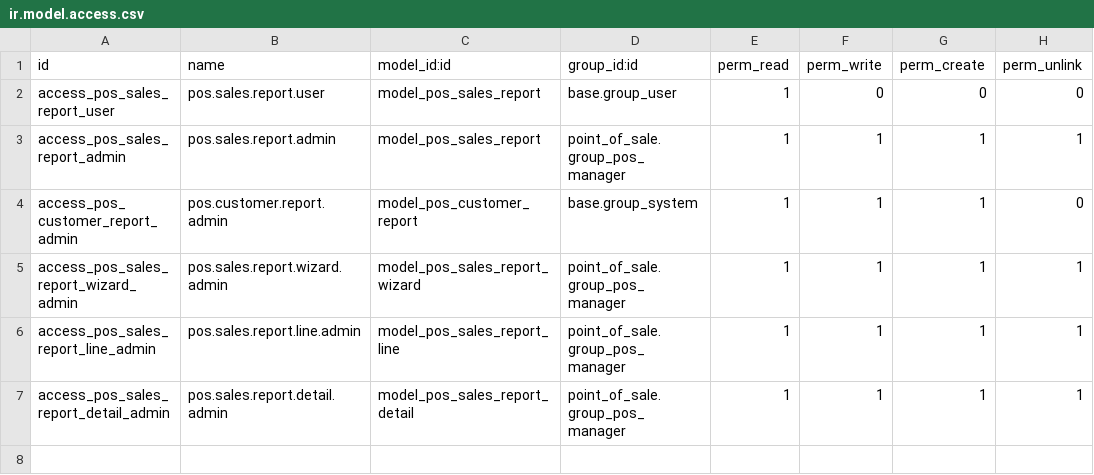
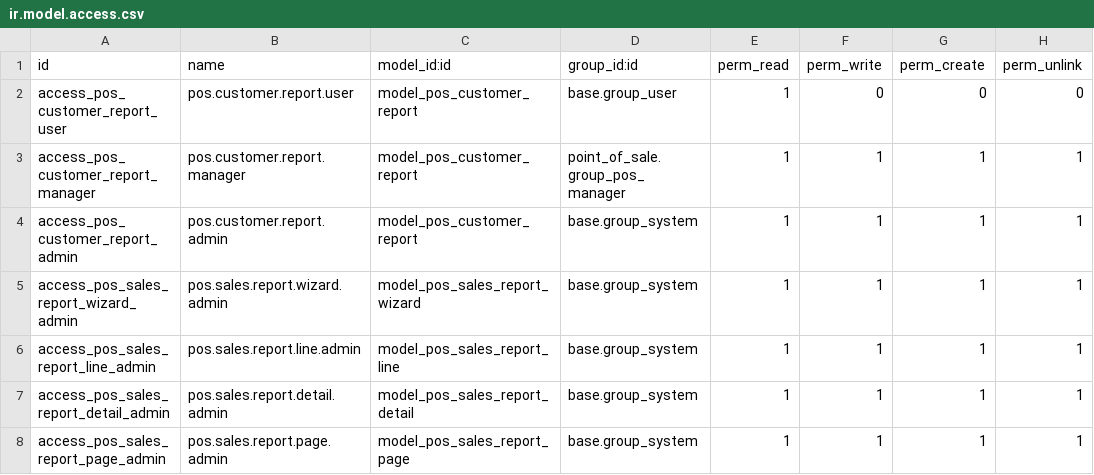
Before and after one commit to mureed-sultan/My-Reports, a CSV file: security/ir.model.access.csv, drawn as a sheet.

```diff
--- a/security/ir.model.access.csv
+++ b/security/ir.model.access.csv
@@ -1,7 +1,8 @@
 id,name,model_id:id,group_id:id,perm_read,perm_write,perm_create,perm_unlink
-access_pos_sales_report_user,pos.sales.report.user,model_pos_sales_report,base.group_user,1,0,0,0
-access_pos_sales_report_admin,pos.sales.report.admin,model_pos_sales_report,point_of_sale.group_pos_manager,1,1,1,1
-access_pos_customer_report_admin,pos.customer.report.admin,model_pos_customer_report,base.group_system,1,1,1,0
-access_pos_sales_report_wizard_admin,pos.sales.report.wizard.admin,model_pos_sales_report_wizard,point_of_sale.group_pos_manager,1,1,1,1
-access_pos_sales_report_line_admin,pos.sales.report.line.admin,model_pos_sales_report_line,point_of_sale.group_pos_manager,1,1,1,1
-access_pos_sales_report_detail_admin,pos.sales.report.detail.admin,model_pos_sales_report_detail,point_of_sale.group_pos_manager,1,1,1,1
+access_pos_customer_report_user,pos.customer.report.user,model_pos_customer_report,base.group_user,1,0,0,0
+access_pos_customer_report_manager,pos.customer.report.manager,model_pos_customer_report,point_of_sale.group_pos_manager,1,1,1,1
+access_pos_customer_report_admin,pos.customer.report.admin,model_pos_customer_report,base.group_system,1,1,1,1
+access_pos_sales_report_wizard_admin,pos.sales.report.wizard.admin,model_pos_sales_report_wizard,base.group_system,1,1,1,1
+access_pos_sales_report_line_admin,pos.sales.report.line.admin,model_pos_sales_report_line,base.group_system,1,1,1,1
+access_pos_sales_report_detail_admin,pos.sales.report.detail.admin,model_pos_sales_report_detail,base.group_system,1,1,1,1
+access_pos_sales_report_page_admin,pos.sales.report.page.admin,model_pos_sales_report_page,base.group_system,1,1,1,1
```
Also changed, not shown: 8 other files.
